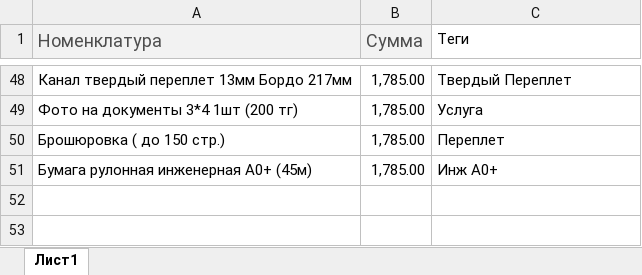
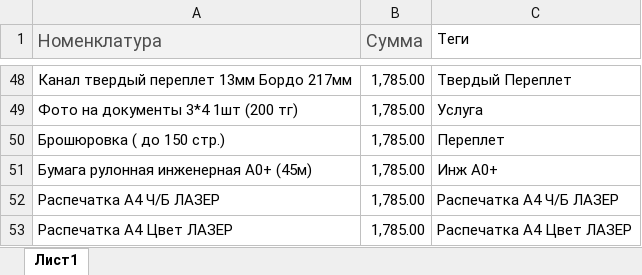
Before and after one commit to Stobxd/Pars-1C, an Excel workbook: 10.xlsx, sheet Лист1, drawn as a sheet; only a part is shown, gaps mark what is left out; values as stored, in another font and other column widths than the file's, no borders; the diff names each change by its address in the sheet, - before the commit and + after, or states it on an @@ line.

```diff
--- a/10.xlsx (sheet Лист1)
+++ b/10.xlsx (sheet Лист1)
+row 52: Распечатка А4 Ч/Б ЛАЗЕР | 1,785.00 | Распечатка А4 Ч/Б ЛАЗЕР
+row 53: Распечатка А4 Цвет ЛАЗЕР | 1,785.00 | Распечатка А4 Цвет ЛАЗЕР
```
Also changed, not shown: 35 other files.
